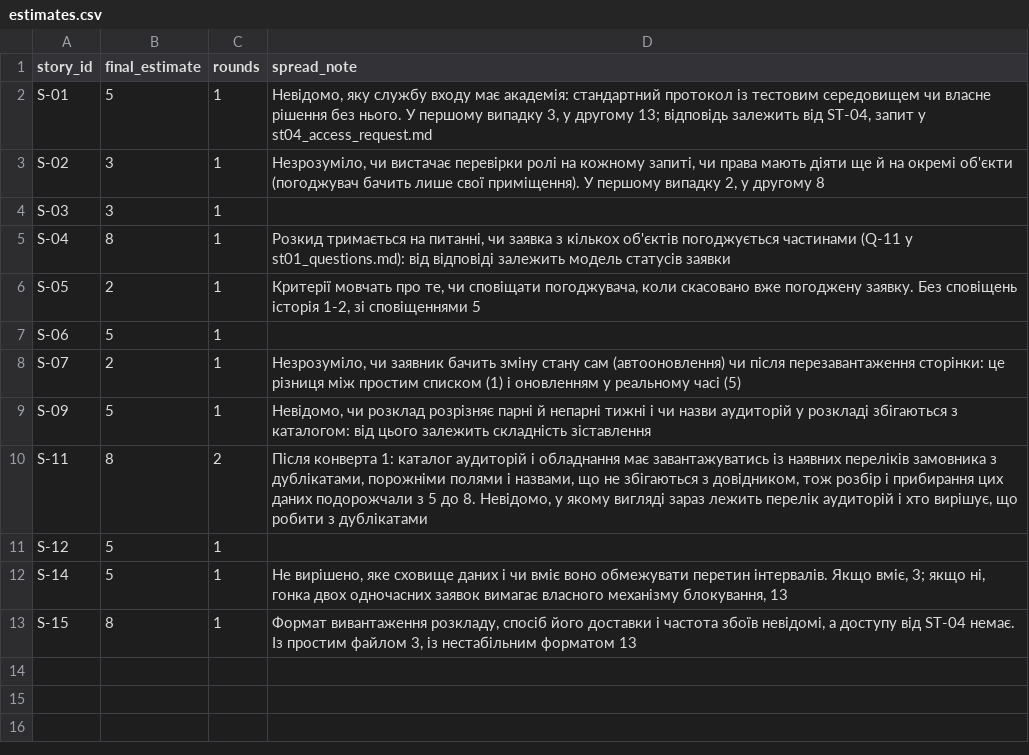
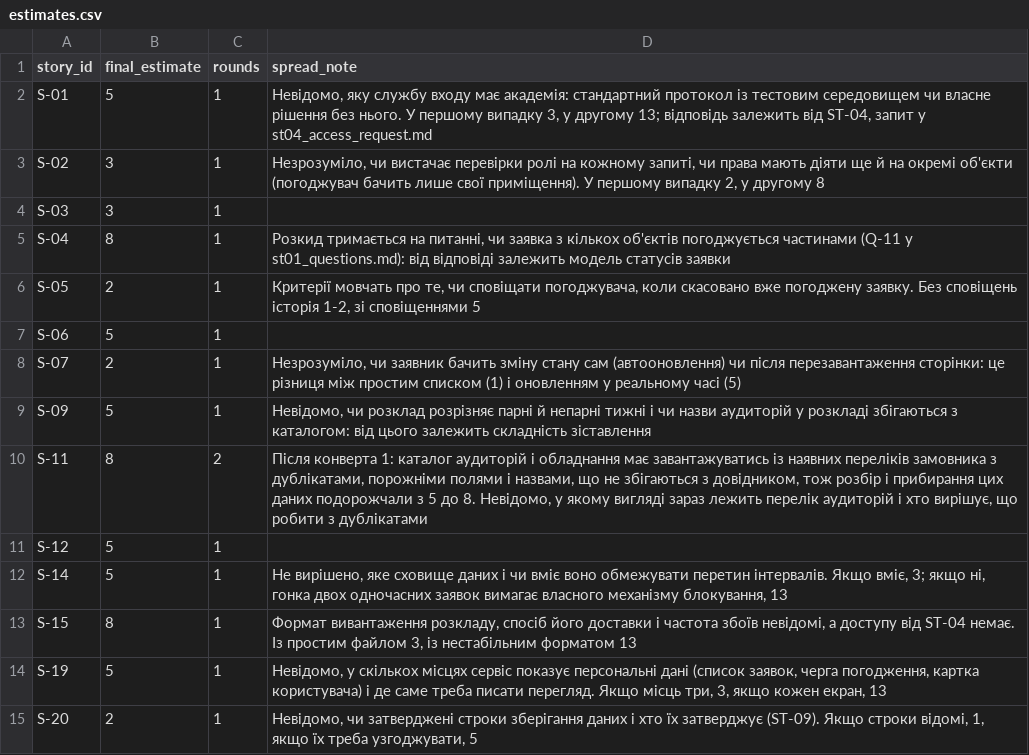
Before and after one commit to kostiantyn-oa/pm-2026-kn42-pineapple, a CSV file: lr08_poker/estimates.csv, drawn as a sheet.

```diff
--- a/lr08_poker/estimates.csv
+++ b/lr08_poker/estimates.csv
@@ -13 +13,3 @@ S-14,5,1,"Не вирішено, яке сховище даних і чи вмі
 S-15,8,1,"Формат вивантаження розкладу, спосіб його доставки і частота збоїв невідомі, а доступу від ST-04 немає. Із простим файлом 3, із нестабільним форматом 13"
+S-19,5,1,"Невідомо, у скількох місцях сервіс показує персональні дані (список заявок, черга погодження, картка користувача) і де саме треба писати перегляд. Якщо місць три, 3, якщо кожен екран, 13"
+S-20,2,1,"Невідомо, чи затверджені строки зберігання даних і хто їх затверджує (ST-09). Якщо строки відомі, 1, якщо їх треба узгоджувати, 5"
```
Also changed, not shown: lr05_charter/stakeholders.csv, lr05_charter/success_criteria.csv, 13 other files.
